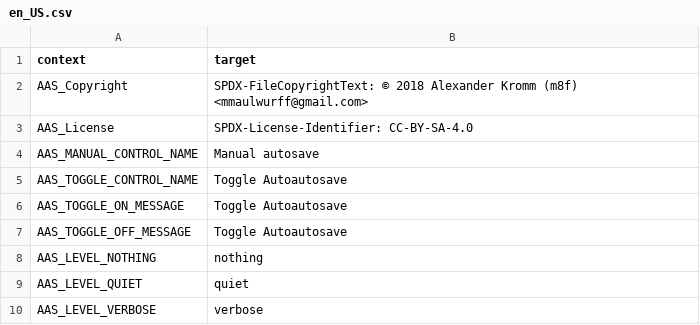
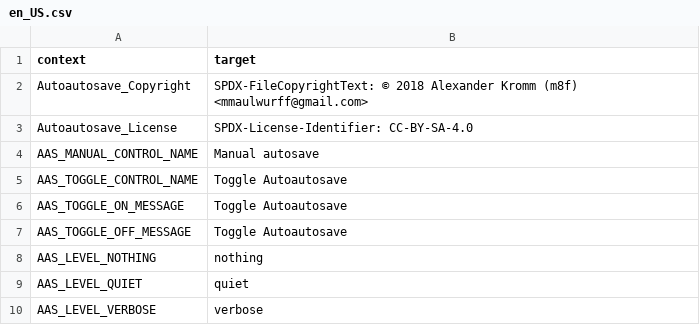
Before and after one commit to mmaulwurff/doom-toolbox, a CSV file: translations/Autoautosave/en_US.csv, drawn as a sheet; only a part is shown.

Commit message:
build(project): fix translation system

```diff
--- a/translations/Autoautosave/en_US.csv
+++ b/translations/Autoautosave/en_US.csv
@@ -1,6 +1,6 @@
 "context","target"
-"AAS_Copyright","SPDX-FileCopyrightText: © 2018 Alexander Kromm (m8f) <mmaulwurff@gmail.com>
-"
-"AAS_License","SPDX-License-Identifier: CC-BY-SA-4.0
-"
+"Autoautosave_Copyright","SPDX-FileCopyrightText: © 2018 Alexander Kromm (m8f) <mmaulwurff@gmail.com>
+"
+"Autoautosave_License","SPDX-License-Identifier: CC-BY-SA-4.0
+"
 AAS_MANUAL_CONTROL_NAME,Manual autosave
```
Also changed, not shown: translations/10.5x/en_US.csv, translations/10.5x/pt_BR.csv, 5 other files.
